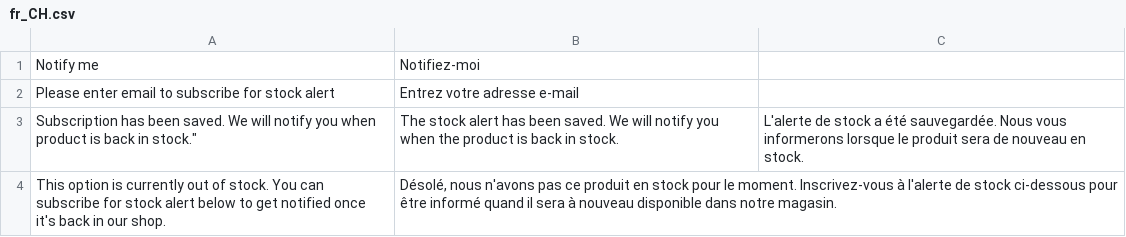
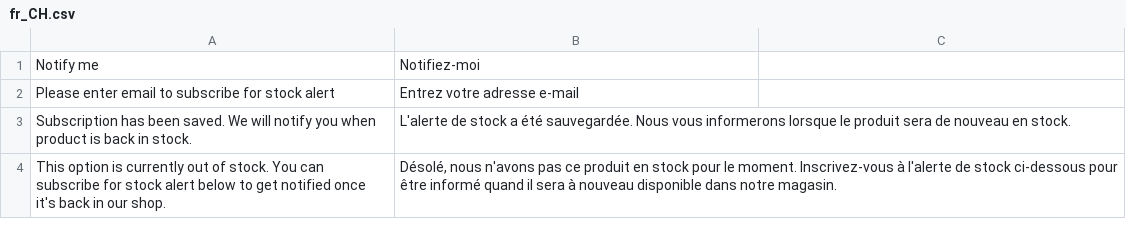
Before and after one commit to magesuite/back-in-stock, a CSV file: i18n/fr_CH.csv, drawn as a sheet.

Commit message:
Fix typo in translation

```diff
--- a/i18n/fr_CH.csv
+++ b/i18n/fr_CH.csv
@@ -2,3 +2,3 @@
 "Please enter email to subscribe for stock alert","Entrez votre adresse e-mail"
-""Subscription has been saved. We will notify you when product is back in stock.","The stock alert has been saved. We will notify you when the product is back in stock.","L'alerte de stock a été sauvegardée. Nous vous informerons lorsque le produit sera de nouveau en stock."
+"Subscription has been saved. We will notify you when product is back in stock.","L'alerte de stock a été sauvegardée. Nous vous informerons lorsque le produit sera de nouveau en stock."
 "This option is currently out of stock. You can subscribe for stock alert below to get notified once it's back in our shop.","Désolé, nous n'avons pas ce produit en stock pour le moment. Inscrivez-vous à l'alerte de stock ci-dessous pour être informé quand il sera à nouveau disponible dans notre magasin."
```
